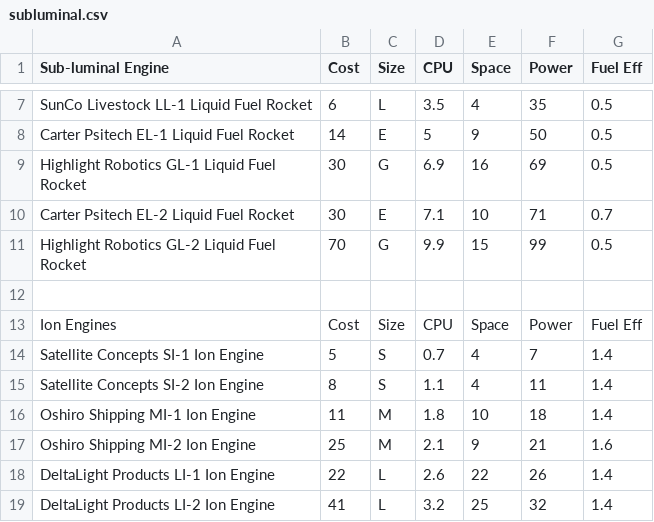
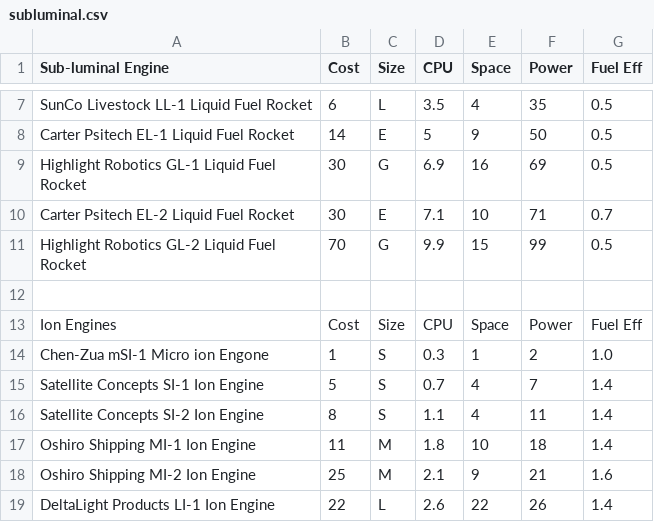
Before and after one commit to herosheets/woin-starships, a CSV file: starship_data/subluminal.csv, drawn as a sheet; only a part is shown, gaps mark what is left out; the shorter side is filled out with more unchanged rows; the diff names each change by its address in the sheet, - before the commit and + after, or states it on an @@ line.

Commit message:
Update subluminal.csv

```diff
--- a/starship_data/subluminal.csv
+++ b/starship_data/subluminal.csv
+row 14: Chen-Zua mSI-1 Micro ion Engone | 1 | S | 0.3 | 1 | 2 | 1.0
```
